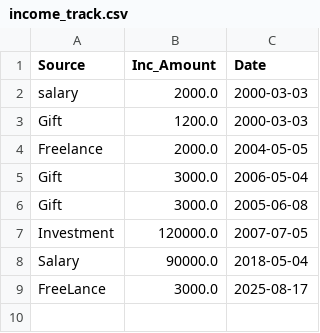
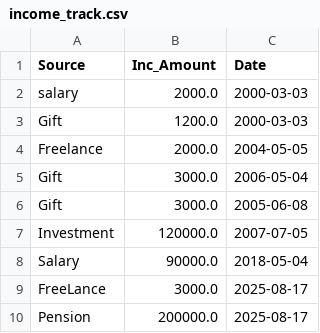
Before and after one commit to bingehox/budget-tracker-cli, a CSV file: income_track.csv, drawn as a sheet; the diff names each change by its address in the sheet, - before the commit and + after, or states it on an @@ line.

```diff
--- a/income_track.csv
+++ b/income_track.csv
+row 10: Pension | 200000.0 | 2025-08-17
```
Also changed, not shown: expense_data.csv, 2 other files.
